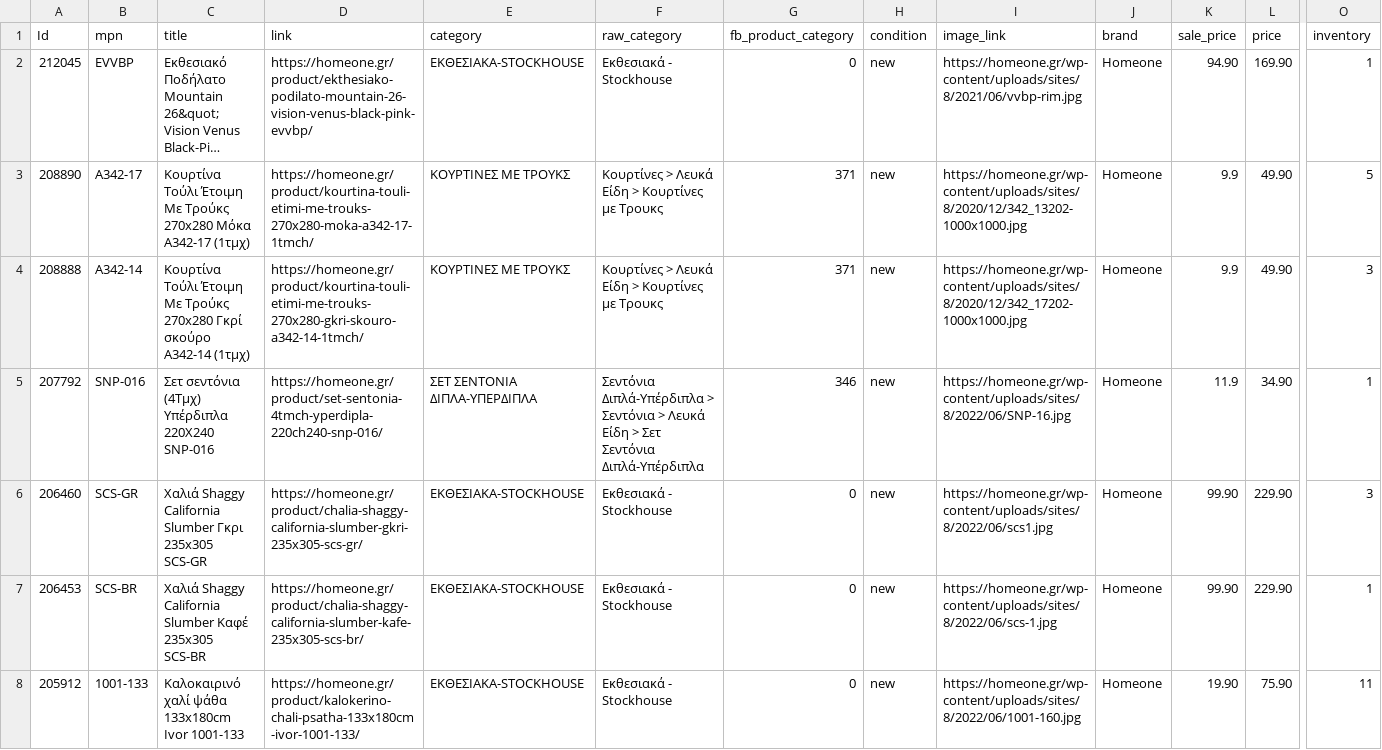
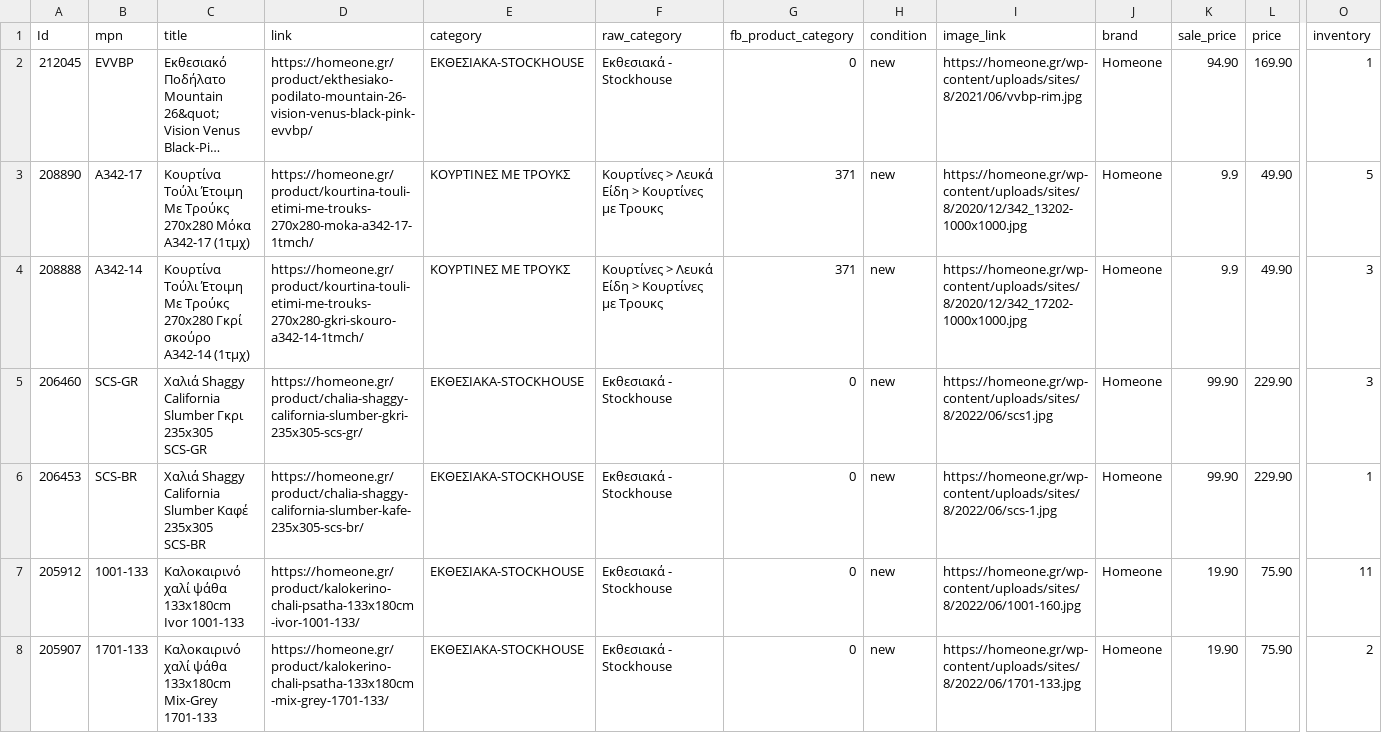
Before and after one commit to esalesg/product-feed, a CSV file: facefeed/facebook_homeone.csv, drawn as a sheet; only a part is shown, gaps mark what is left out; the shorter side is filled out with more unchanged rows; long unchanged cells end in …; rows hold the shown columns only; the diff covers the shown part only; the diff names each change by its address in the sheet, - before the commit and + after, or states it on an @@ line.

Commit message:
updater.py | 27/08/22 13:09 Automated update

```diff
--- a/facefeed/facebook_homeone.csv
+++ b/facefeed/facebook_homeone.csv
-row 5: 207792 | SNP-016 | Σετ σεντόνια (4Τμχ) Υπέρδιπλα 220Χ240 SNP-016 | https://homeone.gr/product/set-sentonia-4tmch-yperdipla-220ch240-snp-016/ | ΣΕΤ ΣΕΝΤΟΝΙΑ ΔΙΠΛΑ-ΥΠΕΡΔΙΠΛΑ | Σεντόνια Διπλά-Υπέρδιπλα > Σεντόνια > Λευκά Είδη > Σετ Σεντόνια Διπλά-Υπέρδιπλα | 346 | new | https://homeone.gr/wp-content/uploads/sites/8/2022/06/SNP-16.jpg | Homeone | 11.9 | 34.90 | 1
```
Also changed, not shown: 2 edited cells elsewhere in this file.
